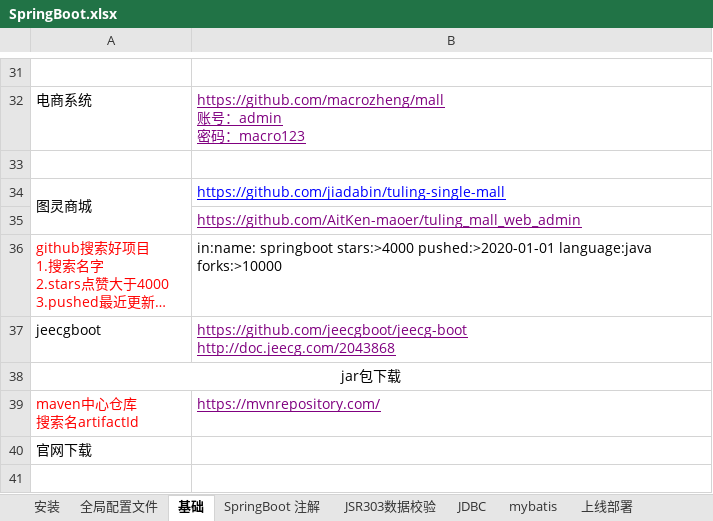
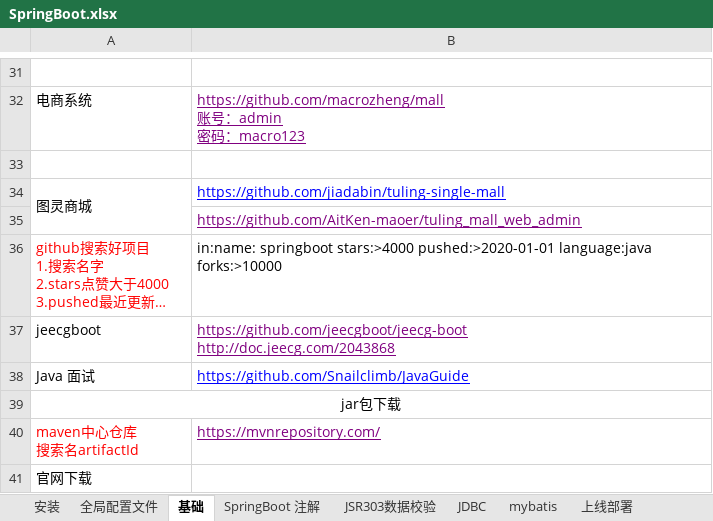
Before and after one commit to sunsetFog/record, an Excel workbook: java/SpringBoot.xlsx, sheet 基础, drawn as a sheet; only a part is shown, gaps mark what is left out; long unchanged cells end in …; values as stored, in another font and other column widths than the file's, no borders; the diff names each change by its address in the sheet, - before the commit and + after, or states it on an @@ line.

```diff
--- a/java/SpringBoot.xlsx (sheet 基础)
+++ b/java/SpringBoot.xlsx (sheet 基础)
+row 38: Java 面试 | https://github.com/Snailclimb/JavaGuide
```
Also changed, not shown: java/JeecgBoot/解析.xlsx, java/Linux/Redis.xlsx, 5 other files.
